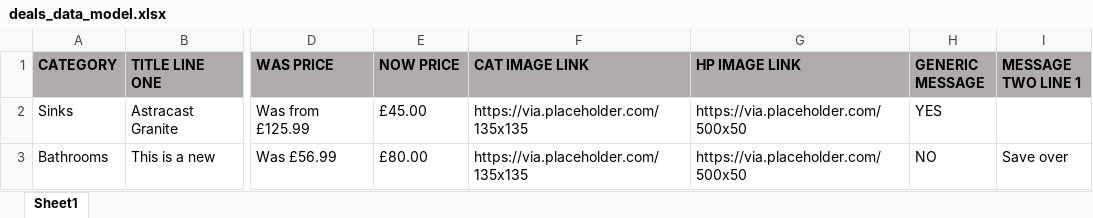
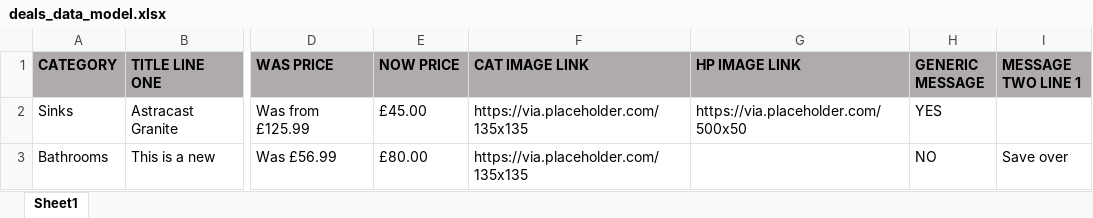
Before and after one commit to WUK-SR/banner_magic, an Excel workbook: Utils/Data/deals_data_model.xlsx, sheet Sheet1, drawn as a sheet; only a part is shown, gaps mark what is left out; values as stored, in another font and other column widths than the file's, no borders; the diff names each change by its address in the sheet, - before the commit and + after, or states it on an @@ line.

Commit message:
amended data layer

```diff
--- a/Utils/Data/deals_data_model.xlsx (sheet Sheet1)
+++ b/Utils/Data/deals_data_model.xlsx (sheet Sheet1)
-G3 (HP IMAGE LINK): https://via.placeholder.com/500x50
+G3 (HP IMAGE LINK): (empty)
```
Also changed, not shown: 2 other files.
